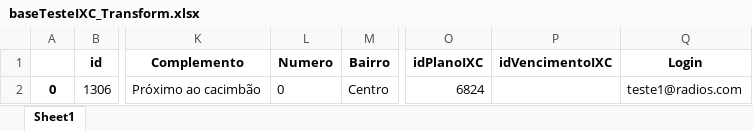
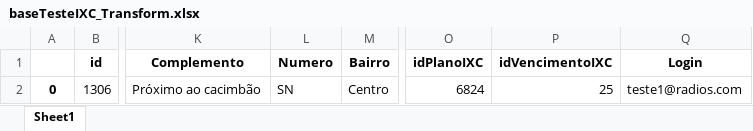
Before and after one commit to Wesll-Car02/import_data_ixc, an Excel workbook: data/baseTesteIXC_Transform.xlsx, sheet Sheet1, drawn as a sheet; only a part is shown, gaps mark what is left out; values as stored, in another font and other column widths than the file's, no borders; the diff names each change by its address in the sheet, - before the commit and + after, or states it on an @@ line.

```diff
--- a/data/baseTesteIXC_Transform.xlsx (sheet Sheet1)
+++ b/data/baseTesteIXC_Transform.xlsx (sheet Sheet1)
-L2 (Numero): 0
+L2 (Numero): SN
-P2 (idVencimentoIXC): (empty)
+P2 (idVencimentoIXC): 25
```
Also changed, not shown: data/baseTesteIXC.xlsx, 7 other files.
